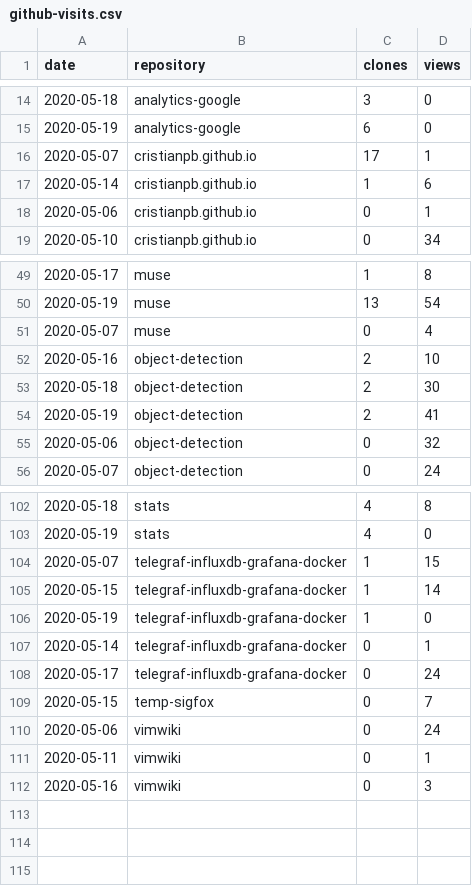
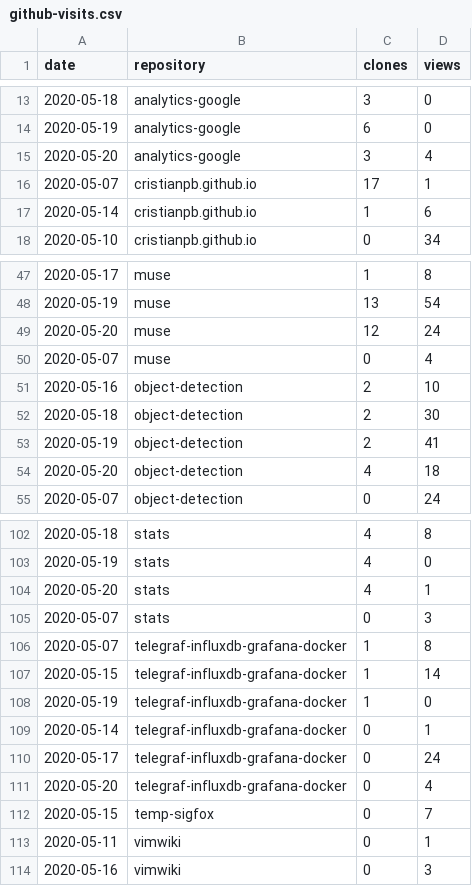
Before and after one commit to cristianpb/stats, a CSV file: github-visits.csv, drawn as a sheet; only a part is shown, gaps mark what is left out; the diff covers the shown part only.

```diff
--- a/github-visits.csv
+++ b/github-visits.csv
@@ -15,5 +14,5 @@ date,repository,clones,views
 2020-05-19,analytics-google,6,0
+2020-05-20,analytics-google,3,4
 2020-05-07,cristianpb.github.io,17,1
 2020-05-14,cristianpb.github.io,1,6
-2020-05-06,cristianpb.github.io,0,1
 2020-05-10,cristianpb.github.io,0,34
@@ -50,2 +48,3 @@ date,repository,clones,views
 2020-05-19,muse,13,54
+2020-05-20,muse,12,24
 2020-05-07,muse,0,4
@@ -54,3 +53,3 @@ date,repository,clones,views
 2020-05-19,object-detection,2,41
-2020-05-06,object-detection,0,32
+2020-05-20,object-detection,4,18
 2020-05-07,object-detection,0,24
@@ -103,3 +103,5 @@ date,repository,clones,views
 2020-05-19,stats,4,0
-2020-05-07,telegraf-influxdb-grafana-docker,1,15
+2020-05-20,stats,4,1
+2020-05-07,stats,0,3
+2020-05-07,telegraf-influxdb-grafana-docker,1,8
 2020-05-15,telegraf-influxdb-grafana-docker,1,14
@@ -108,4 +110,4 @@ date,repository,clones,views
 2020-05-17,telegraf-influxdb-grafana-docker,0,24
+2020-05-20,telegraf-influxdb-grafana-docker,0,4
 2020-05-15,temp-sigfox,0,7
-2020-05-06,vimwiki,0,24
 2020-05-11,vimwiki,0,1
```
Also changed, not shown: 3 added rows and 4 removed rows elsewhere in this file, github-repositories.csv.
